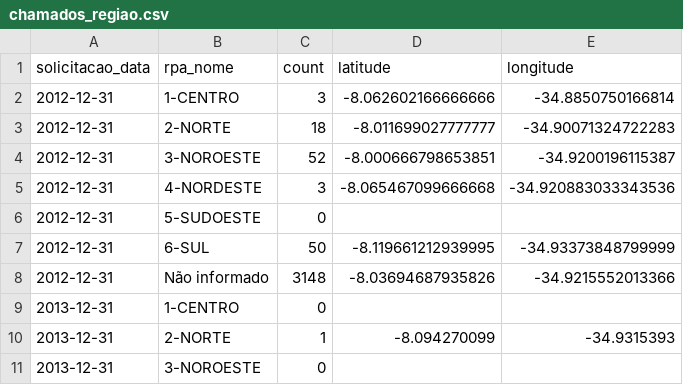
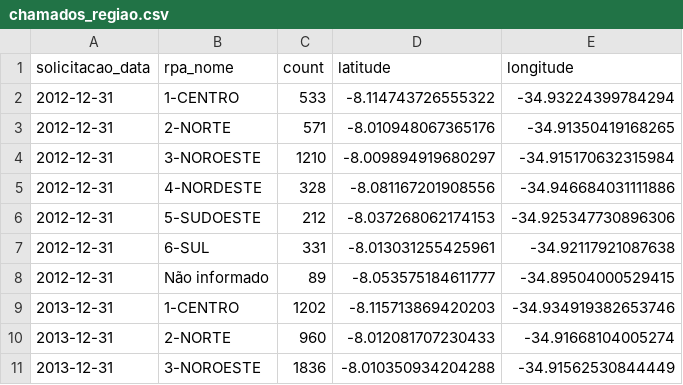
Before and after one commit to tassianebarros/monitoramento-chamados-area-risco, a CSV file: chamados_regiao.csv, drawn as a sheet; only a part is shown; the diff covers the shown part only.

```diff
--- a/chamados_regiao.csv
+++ b/chamados_regiao.csv
@@ -1,11 +1,11 @@
 solicitacao_data,rpa_nome,count,latitude,longitude
-2012-12-31,1-CENTRO,3,-8.062602166666666,-34.8850750166814
-2012-12-31,2-NORTE,18,-8.011699027777777,-34.90071324722283
-2012-12-31,3-NOROESTE,52,-8.000666798653851,-34.9200196115387
-2012-12-31,4-NORDESTE,3,-8.065467099666668,-34.920883033343536
-2012-12-31,5-SUDOESTE,0,,
-2012-12-31,6-SUL,50,-8.119661212939995,-34.93373848799999
-2012-12-31,Não informado,3148,-8.03694687935826,-34.9215552013366
-2013-12-31,1-CENTRO,0,,
-2013-12-31,2-NORTE,1,-8.094270099,-34.9315393
-2013-12-31,3-NOROESTE,0,,
+2012-12-31,1-CENTRO,533,-8.114743726555322,-34.93224399784294
+2012-12-31,2-NORTE,571,-8.010948067365176,-34.91350419168265
+2012-12-31,3-NOROESTE,1210,-8.009894919680297,-34.915170632315984
+2012-12-31,4-NORDESTE,328,-8.081167201908556,-34.946684031111886
+2012-12-31,5-SUDOESTE,212,-8.037268062174153,-34.925347730896306
+2012-12-31,6-SUL,331,-8.013031255425961,-34.92117921087638
+2012-12-31,Não informado,89,-8.053575184611777,-34.89504000529415
+2013-12-31,1-CENTRO,1202,-8.115713869420203,-34.934919382653746
+2013-12-31,2-NORTE,960,-8.012081707230433,-34.91668104005274
+2013-12-31,3-NOROESTE,1836,-8.010350934204288,-34.91562530844449
```
Also changed, not shown: 33 edited cells elsewhere in this file, 2 other files.
